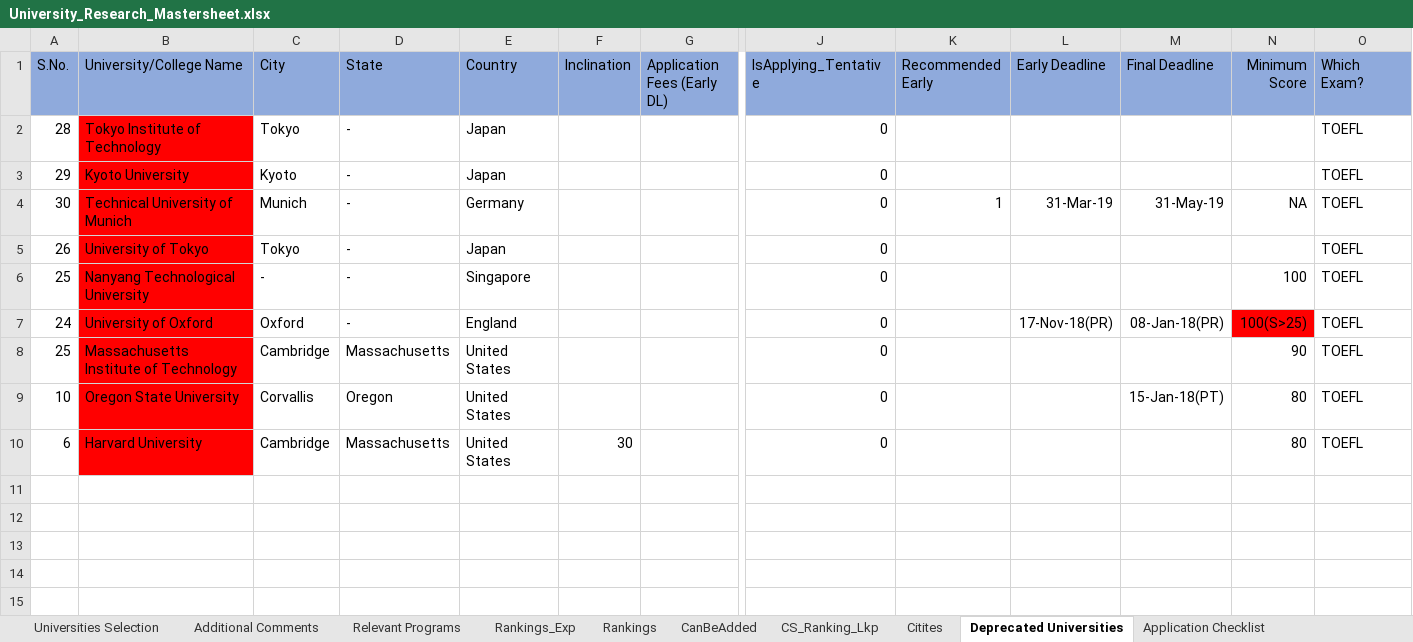
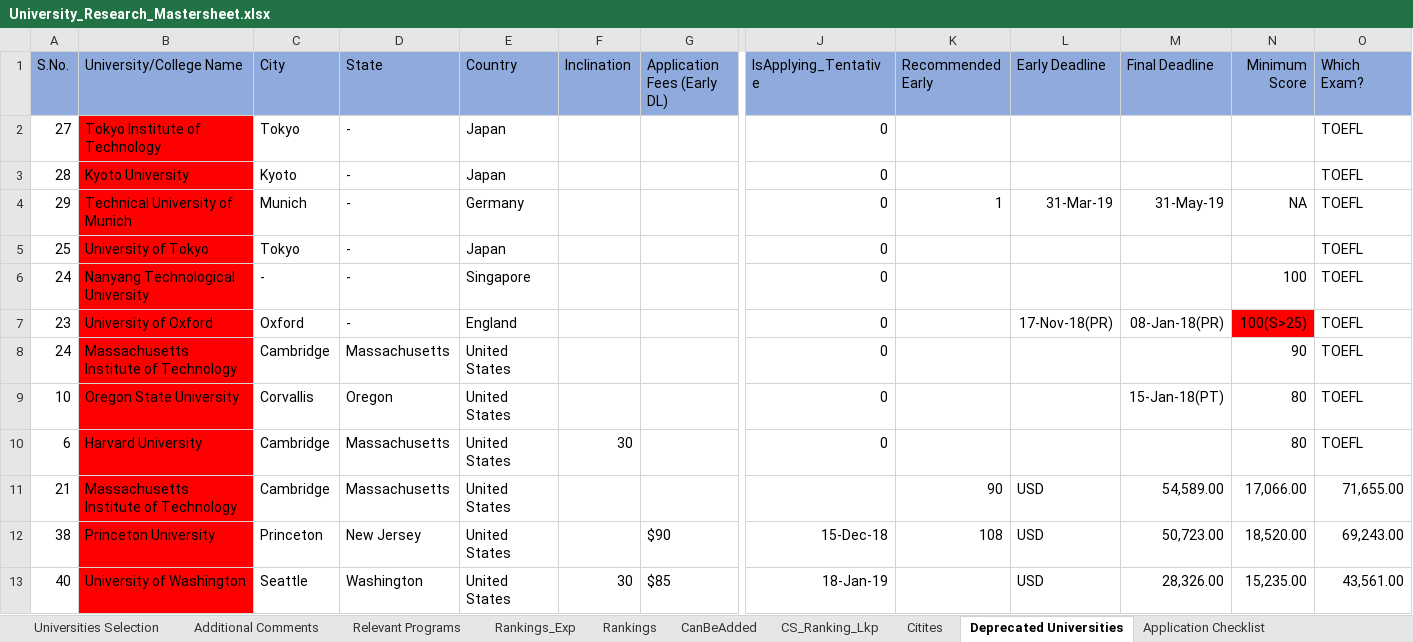
Before and after one commit to jayantabh/ms-app-docs, an Excel workbook: University_Research_Mastersheet.xlsx, sheet Deprecated Universities, drawn as a sheet; only a part is shown, gaps mark what is left out; values as stored, in another font and other column widths than the file's, no borders; rows hold the shown columns only; the diff names each change by its address in the sheet, - before the commit and + after, or states it on an @@ line.

Commit message:
Added comments on some universities

```diff
--- a/University_Research_Mastersheet.xlsx (sheet Deprecated Universities)
+++ b/University_Research_Mastersheet.xlsx (sheet Deprecated Universities)
-A2 (S.No.): 28
+A2 (S.No.): 27
-A3 (S.No.): 29
+A3 (S.No.): 28
-A4 (S.No.): 30
+A4 (S.No.): 29
-A5 (S.No.): 26
+A5 (S.No.): 25
-A6 (S.No.): 25
+A6 (S.No.): 24
-A7 (S.No.): 24
+A7 (S.No.): 23
-A8 (S.No.): 25
+A8 (S.No.): 24
+row 11: 21 | Massachusetts Institute of Technology | Cambridge | Massachusetts | United States |  |  |  | 90 | USD | 54,589.00 | 17,066.00 | 71,655.00
+row 12: 38 | Princeton University | Princeton | New Jersey | United States |  | $90 | 15-Dec-18 | 108 | USD | 50,723.00 | 18,520.00 | 69,243.00
+row 13: 40 | University of Washington | Seattle | Washington | United States | 30 | $85 | 18-Jan-19 |  | USD | 28,326.00 | 15,235.00 | 43,561.00
```
Also changed, not shown: sheet Rankings_Exp, sheet Universities Selection, sheet Additional Comments, sheet Relevant Programs, formulas that keep their value, hidden cells.
